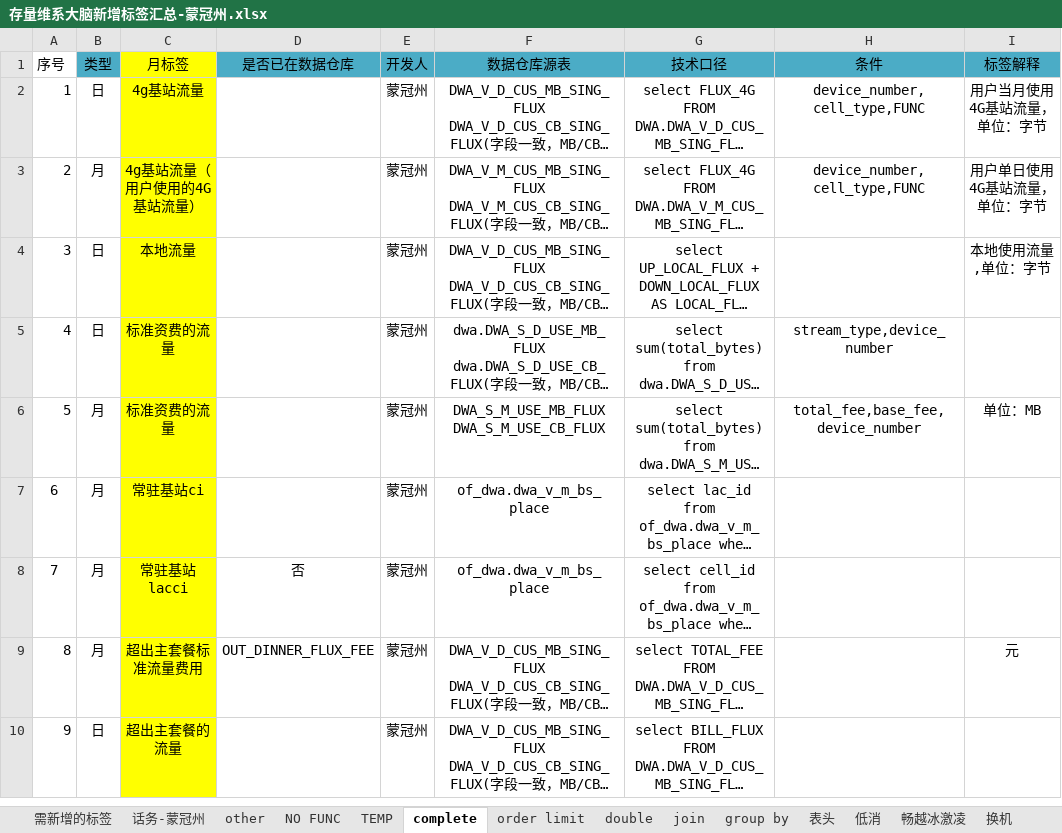
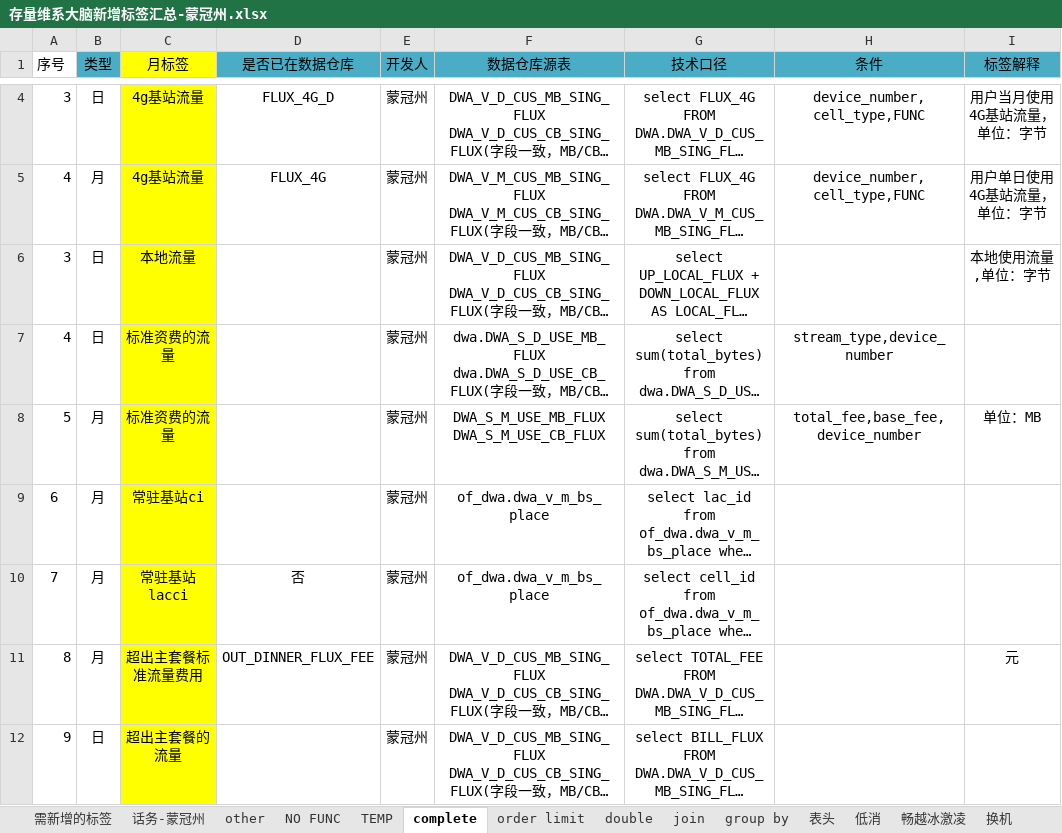
Before and after one commit to chrgu000/notes-1, an Excel workbook: work/存量维系大脑新增标签汇总-蒙冠州.xlsx, sheet complete, drawn as a sheet; only a part is shown, gaps mark what is left out; long unchanged cells end in …; values as stored, in another font and other column widths than the file's, no borders; addresses are those after the commit; the diff covers the shown part only; the diff names each change by its address in the sheet, - before the commit and + after, or states it on an @@ line.

```diff
--- a/work/存量维系大脑新增标签汇总-蒙冠州.xlsx (sheet complete)
+++ b/work/存量维系大脑新增标签汇总-蒙冠州.xlsx (sheet complete)
-A4 (序号): 1
+A4 (序号): 3
-D4 (是否已在数据仓库): (empty)
+D4 (是否已在数据仓库): FLUX_4G_D
-A5 (序号): 2
+A5 (序号): 4
-C5 (月标签): 4g基站流量（用户使用的4G基站流量）
+C5 (月标签): 4g基站流量
-D5 (是否已在数据仓库): (empty)
+D5 (是否已在数据仓库): FLUX_4G
```
Also changed, not shown: 2 added rows and 2 removed rows elsewhere in this sheet, sheet 需新增的标签, work/2I&SMA产品接口规范@v2.4-20180119.xlsx, work/2I码上购处理订单接口规范@20180119.xlsx, 34 other files.
